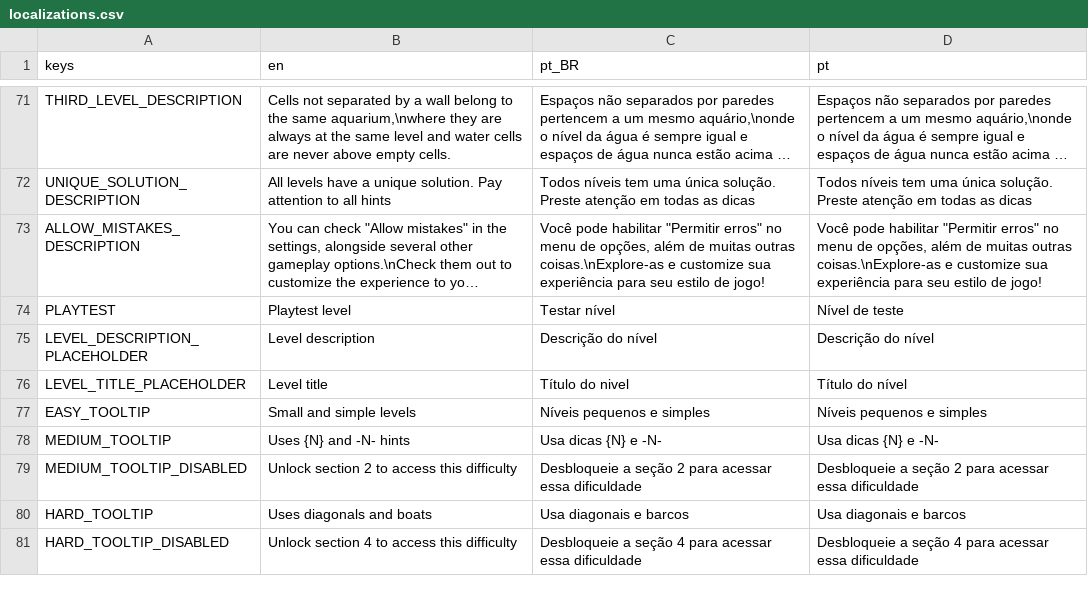
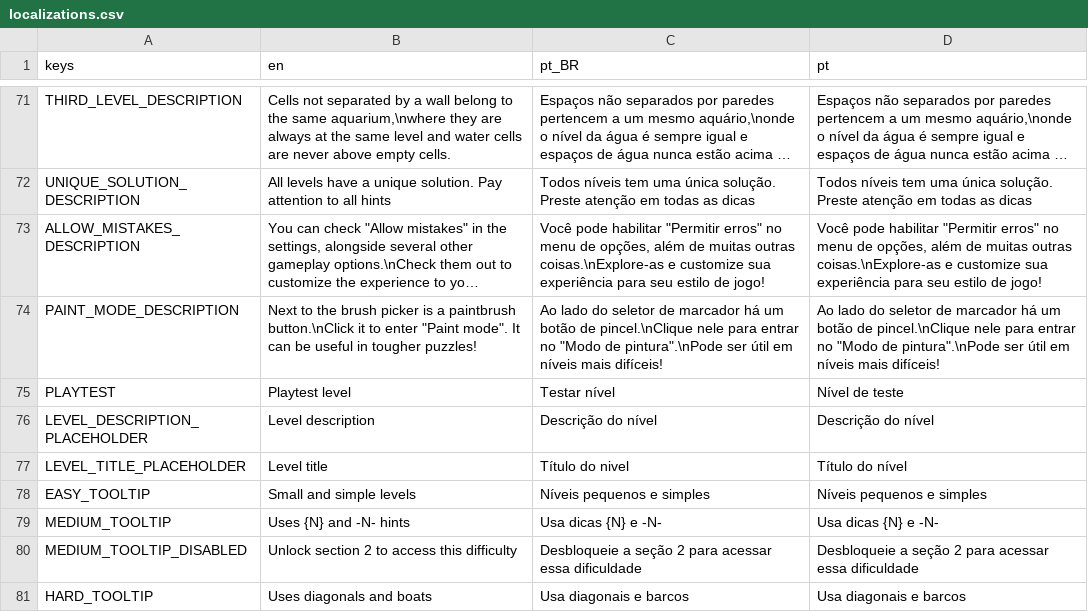
Before and after one commit to MarvellousSoft/liquidum, a CSV file: project/localization/localizations.csv, drawn as a sheet; only a part is shown, gaps mark what is left out; the shorter side is filled out with more unchanged rows; long unchanged cells end in …; the diff names each change by its address in the sheet, - before the commit and + after, or states it on an @@ line.

Commit message:
Paint mode appears/is teached in 1-7

```diff
--- a/project/localization/localizations.csv
+++ b/project/localization/localizations.csv
+row 74: PAINT_MODE_DESCRIPTION | Next to the brush picker is a paintbrush button.\nClick it to enter "Paint mode". It can be useful in tougher puzzles! | Ao lado do seletor de marcador há um botão de pincel.\nClique nele para entrar no "Modo de pintura".\nPode ser útil em níveis mais difíceis! | Ao lado do seletor de marcador há um botão de pincel.\nClique nele para entrar no "Modo de pintura".\nPode ser útil em níveis mais difíceis!
```
Also changed, not shown: 4 other files.
